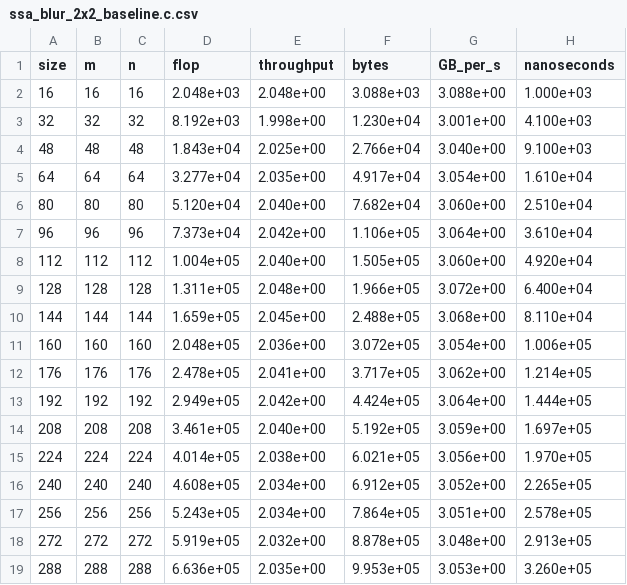
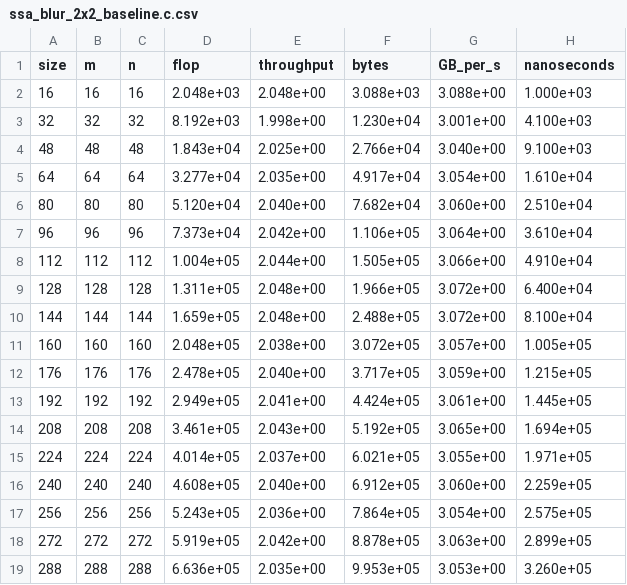
Before and after one commit to Lu1gi21/lab-schedule-decoupled, a CSV file: lab/objectives/objective-a/task00/ssa-versions/ssa_blur_2x2_baseline.c.csv, drawn as a sheet; only a part is shown; the diff covers the shown part only.

Commit message:
Better spot, all baselines in obj-a generated and match naming conventions to make scripts happy.

```diff
--- a/lab/objectives/objective-a/task00/ssa-versions/ssa_blur_2x2_baseline.c.csv
+++ b/lab/objectives/objective-a/task00/ssa-versions/ssa_blur_2x2_baseline.c.csv
@@ -7,13 +7,13 @@ size,m,n,flop,throughput,bytes,GB_per_s,nanoseconds
 96,96,96,7.373e+04,2.042e+00,1.106e+05,3.064e+00,3.610e+04
-112,112,112,1.004e+05,2.040e+00,1.505e+05,3.060e+00,4.920e+04
+112,112,112,1.004e+05,2.044e+00,1.505e+05,3.066e+00,4.910e+04
 128,128,128,1.311e+05,2.048e+00,1.966e+05,3.072e+00,6.400e+04
-144,144,144,1.659e+05,2.045e+00,2.488e+05,3.068e+00,8.110e+04
-160,160,160,2.048e+05,2.036e+00,3.072e+05,3.054e+00,1.006e+05
-176,176,176,2.478e+05,2.041e+00,3.717e+05,3.062e+00,1.214e+05
-192,192,192,2.949e+05,2.042e+00,4.424e+05,3.064e+00,1.444e+05
-208,208,208,3.461e+05,2.040e+00,5.192e+05,3.059e+00,1.697e+05
-224,224,224,4.014e+05,2.038e+00,6.021e+05,3.056e+00,1.970e+05
-240,240,240,4.608e+05,2.034e+00,6.912e+05,3.052e+00,2.265e+05
-256,256,256,5.243e+05,2.034e+00,7.864e+05,3.051e+00,2.578e+05
-272,272,272,5.919e+05,2.032e+00,8.878e+05,3.048e+00,2.913e+05
+144,144,144,1.659e+05,2.048e+00,2.488e+05,3.072e+00,8.100e+04
+160,160,160,2.048e+05,2.038e+00,3.072e+05,3.057e+00,1.005e+05
+176,176,176,2.478e+05,2.040e+00,3.717e+05,3.059e+00,1.215e+05
+192,192,192,2.949e+05,2.041e+00,4.424e+05,3.061e+00,1.445e+05
+208,208,208,3.461e+05,2.043e+00,5.192e+05,3.065e+00,1.694e+05
+224,224,224,4.014e+05,2.037e+00,6.021e+05,3.055e+00,1.971e+05
+240,240,240,4.608e+05,2.040e+00,6.912e+05,3.060e+00,2.259e+05
+256,256,256,5.243e+05,2.036e+00,7.864e+05,3.054e+00,2.575e+05
+272,272,272,5.919e+05,2.042e+00,8.878e+05,3.063e+00,2.899e+05
 288,288,288,6.636e+05,2.035e+00,9.953e+05,3.053e+00,3.260e+05
```
Also changed, not shown: 112 edited cells elsewhere in this file, lab/objectives/objective-a/task00/ssa-versions/ssa_blur_3x3_baseline.c.csv, lab/objectives/objective-a/task00/var00/ssa_blur_2x2_ijqr_var00.c.csv, 21 other files.
